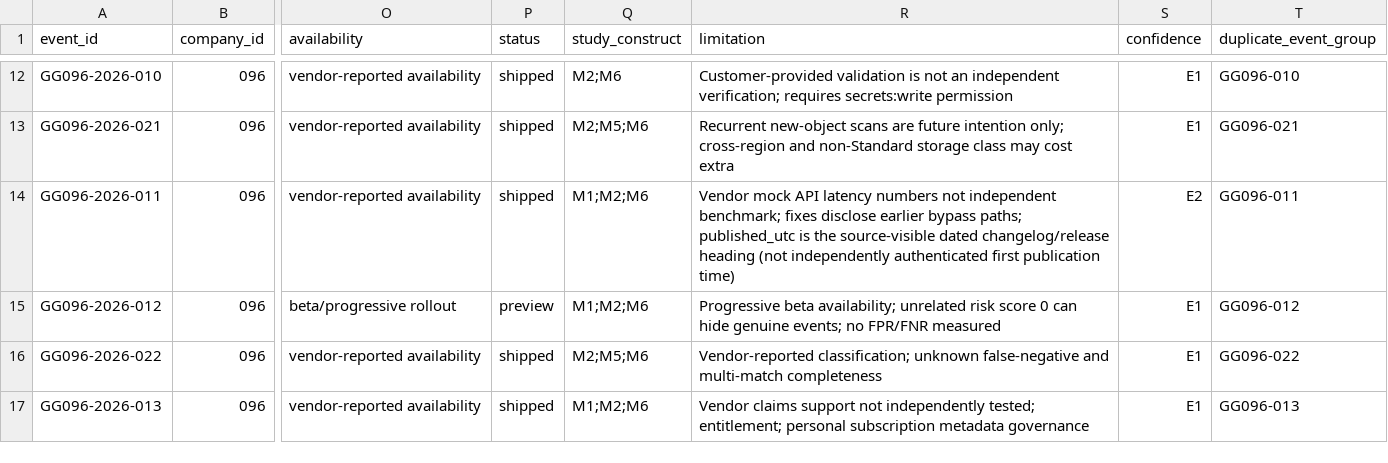
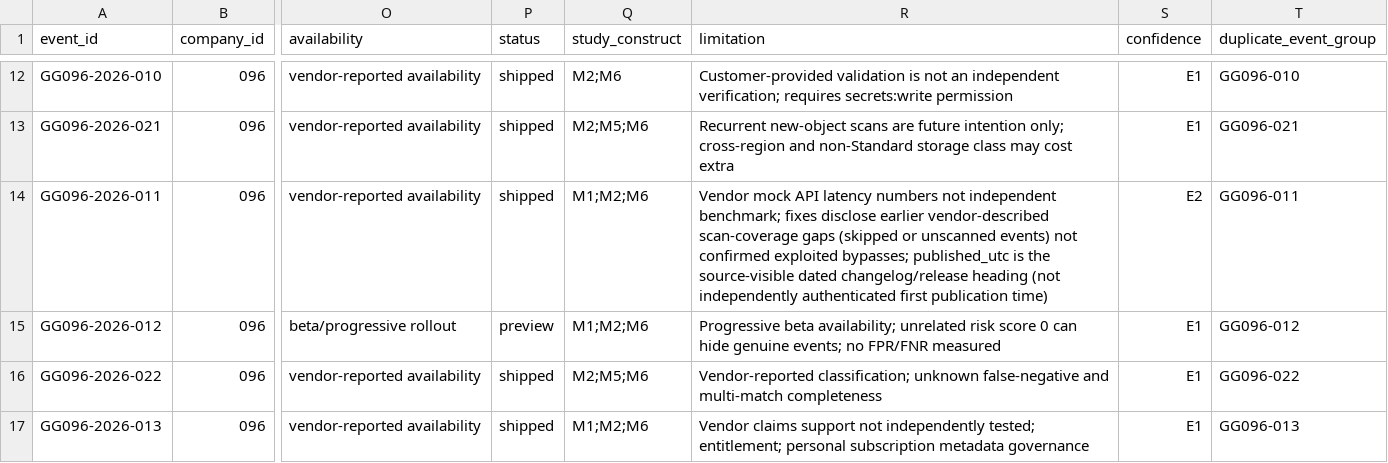
Before and after one commit to MSKazemi/github-trending-1000-study, a CSV file: research/company-intelligence/2026-04-12_2026-10-12/096-gitguardian.events.csv, drawn as a sheet; only a part is shown, gaps mark what is left out; the diff names each change by its address in the sheet, - before the commit and + after, or states it on an @@ line.

Commit message:
docs(#164): describe ggshield 1.55.0 fixes as coverage failures and fix provenance links
Per the v1.55.0 tagged changelog, the Cursor BOM events were rejected,
the Codex fix changed the install message, and Copilot CLI payloads with
new fields would go unrecognised: these are vendor-described coverage
gaps, not confirmed exploited bypasses. The 19-row snapshot is stated as
preserved in PR #301 branch history (commit d60e6ca), the source-access
gate now links its decision record, and the GG096-2026-011 limitation
wording is aligned.

```diff
--- a/research/company-intelligence/2026-04-12_2026-10-12/096-gitguardian.events.csv
+++ b/research/company-intelligence/2026-04-12_2026-10-12/096-gitguardian.events.csv
-R14 (limitation): …disclose earlier bypass paths; published_utc is…
+R14 (limitation): …disclose earlier vendor-described scan-coverage gaps (skipped or unscanned events) not confirmed exploited bypasses; published_utc is…
```
Also changed, not shown: 1 other file.
